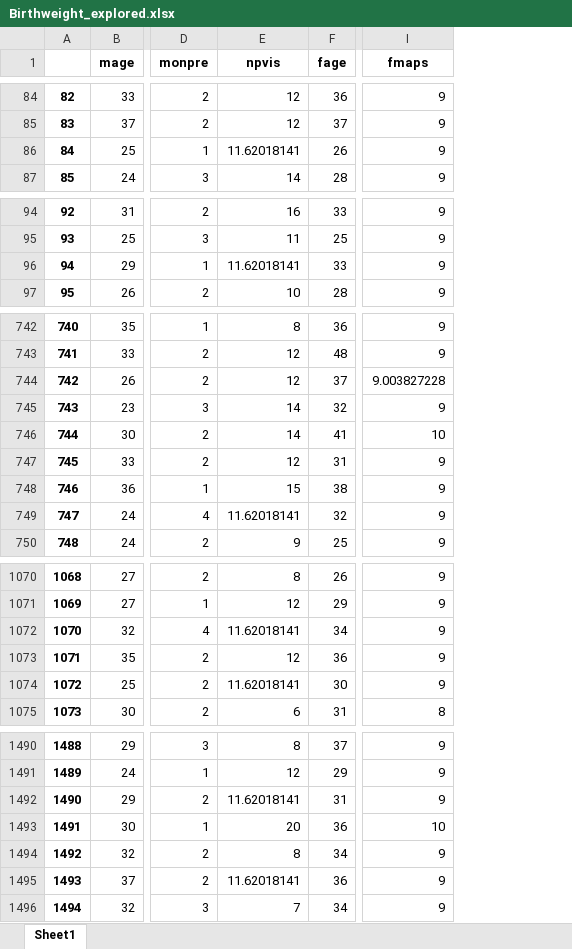
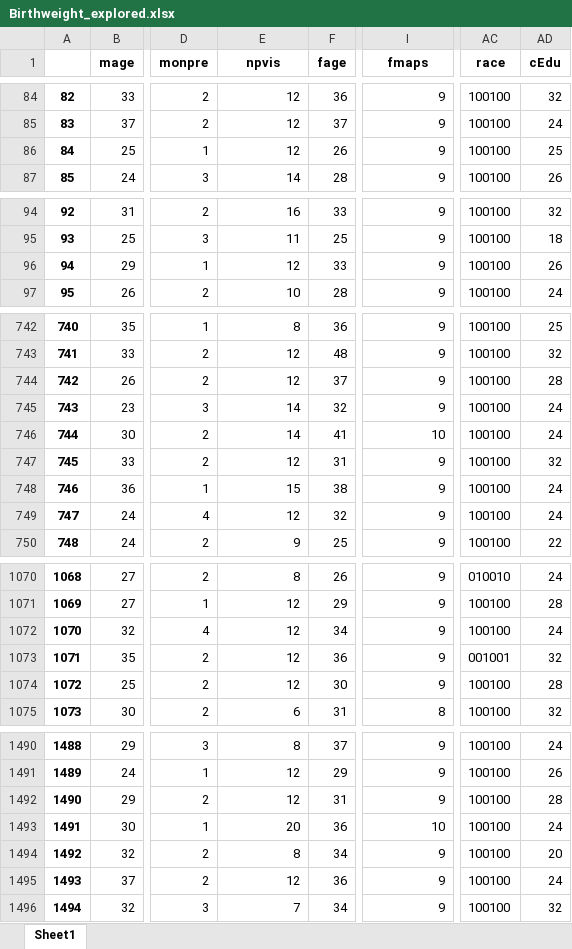
Before and after one commit to KumarAnant/MachineLEarning_GroupAssignment, an Excel workbook: Data/Birthweight_explored.xlsx, sheet Sheet1, drawn as a sheet; only a part is shown, gaps mark what is left out; values as stored, in another font and other column widths than the file's, no borders; the diff covers the shown part only; the diff names each change by its address in the sheet, - before the commit and + after, or states it on an @@ line.

```diff
--- a/Data/Birthweight_explored.xlsx (sheet Sheet1)
+++ b/Data/Birthweight_explored.xlsx (sheet Sheet1)
+column AC (race), rows 84-87: all 100100; rows 94-97: all 100100; rows 742-750: all 100100; rows 1070-1075: 010010 | 100100 | 100100 | 001001 | 100100 | 100100; rows 1490-1496: all 100100
+column AD (cEdu), rows 84-87: 32 | 24 | 25 | 26; rows 94-97: 32 | 18 | 26 | 24; rows 742-750: 25 | 32 | 28 | 24 | 24 | 32 | 24 | 24 | 22; rows 1070-1075: 24 | 28 | 24 | 32 | 28 | 32; rows 1490-1496: 24 | 26 | 28 | 24 | 20 | 24 | 32
-E86 (npvis): 11.62018141
+E86 (npvis): 12
-E96 (npvis): 11.62018141
+E96 (npvis): 12
-I744 (fmaps): 9.003827228
+I744 (fmaps): 9
-E749 (npvis): 11.62018141
+E749 (npvis): 12
-E1072 (npvis): 11.62018141
+E1072 (npvis): 12
-E1074 (npvis): 11.62018141
+E1074 (npvis): 12
-E1492 (npvis): 11.62018141
+E1492 (npvis): 12
-E1495 (npvis): 11.62018141
+E1495 (npvis): 12
```
Also changed, not shown: 63 edited cells elsewhere in this sheet, Data/test.xlsx, 5 other files.
